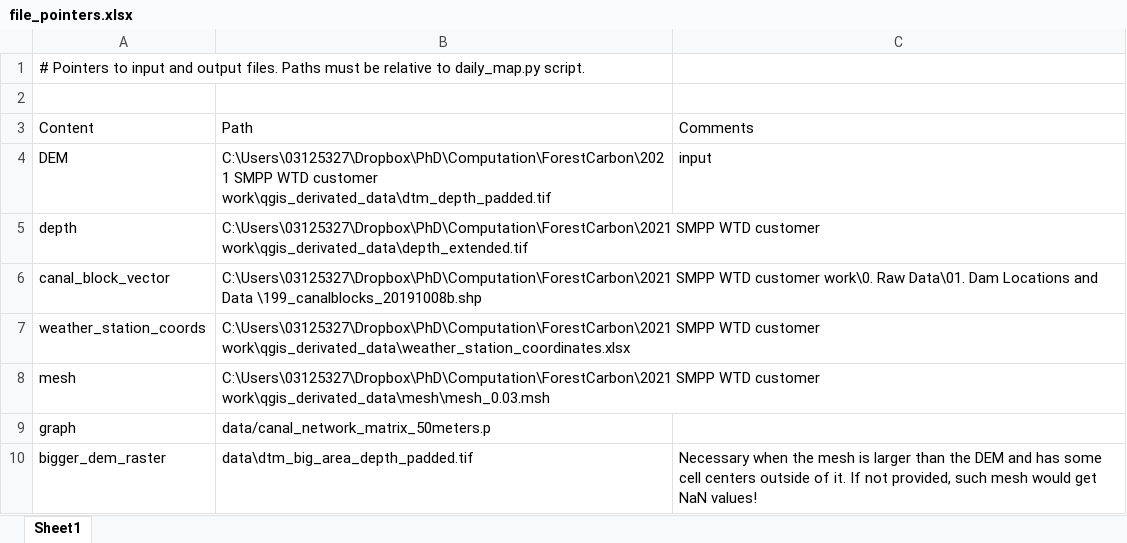
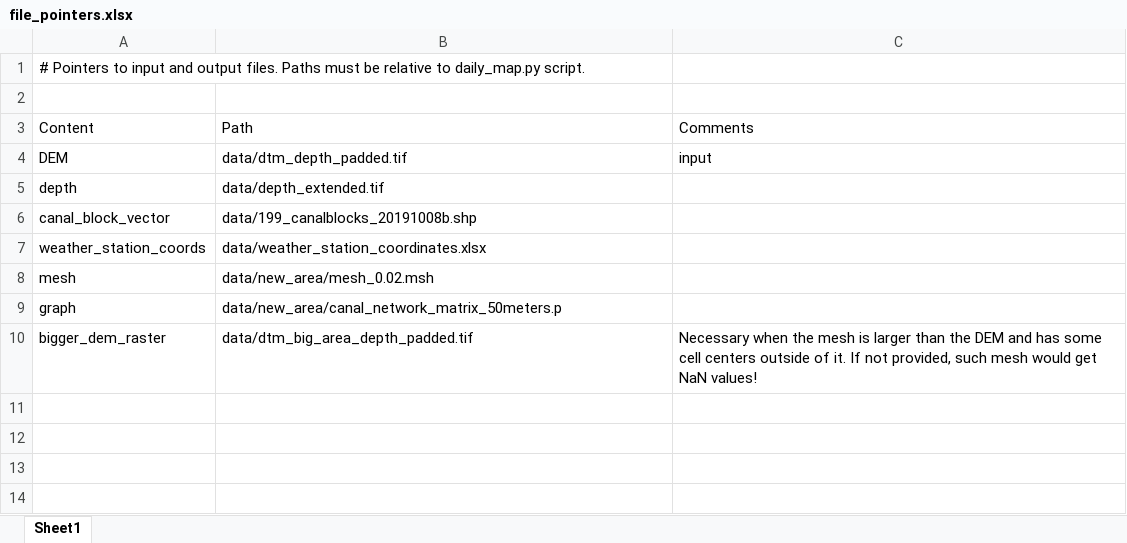
Before and after one commit to Txart/block_effectiveness, an Excel workbook: file_pointers.xlsx, sheet Sheet1, drawn as a sheet; values as stored, in another font and other column widths than the file's, no borders; the diff names each change by its address in the sheet, - before the commit and + after, or states it on an @@ line.

```diff
--- a/file_pointers.xlsx (sheet Sheet1)
+++ b/file_pointers.xlsx (sheet Sheet1)
-B4: C:\Users\03125327\Dropbox\PhD\Computation\ForestCarbon\2021 SMPP WTD customer work\qgis_derivated_data\dtm_depth_padded.tif
+B4: data/dtm_depth_padded.tif
-B5: C:\Users\03125327\Dropbox\PhD\Computation\ForestCarbon\2021 SMPP WTD customer work\qgis_derivated_data\depth_extended.tif
+B5: data/depth_extended.tif
-B6: C:\Users\03125327\Dropbox\PhD\Computation\ForestCarbon\2021 SMPP WTD customer work\0. Raw Data\01. Dam Locations and Data \199_canalblocks_20191008b.shp
+B6: data/199_canalblocks_20191008b.shp
-B7: C:\Users\03125327\Dropbox\PhD\Computation\ForestCarbon\2021 SMPP WTD customer work\qgis_derivated_data\weather_station_coordinates.xlsx
+B7: data/weather_station_coordinates.xlsx
-B8: C:\Users\03125327\Dropbox\PhD\Computation\ForestCarbon\2021 SMPP WTD customer work\qgis_derivated_data\mesh\mesh_0.03.msh
+B8: data/new_area/mesh_0.02.msh
-B9: data/canal_network_matrix_50meters.p
+B9: data/new_area/canal_network_matrix_50meters.p
-B10: data\dtm_big_area_depth_padded.tif
+B10: data/dtm_big_area_depth_padded.tif
```
Also changed, not shown: file_pointers_csc.xlsx, 11 other files.
